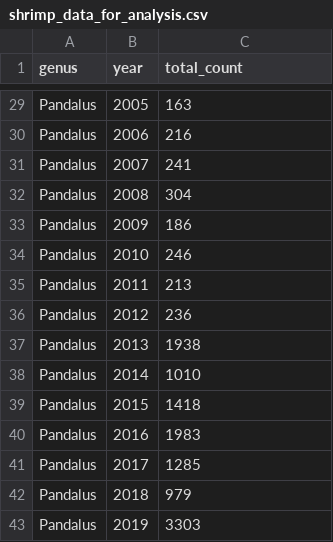
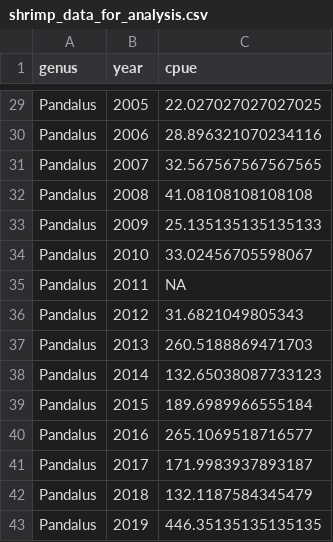
Before and after one commit to veggerk/Puget-Sound-shrimp-paper, a CSV file: data/clean/shrimp_data_for_analysis.csv, drawn as a sheet; only a part is shown, gaps mark what is left out; the diff covers the shown part only; the diff names each change by its address in the sheet, - before the commit and + after, or states it on an @@ line.

Commit message:
converted catch to CPUE for analysis

```diff
--- a/data/clean/shrimp_data_for_analysis.csv
+++ b/data/clean/shrimp_data_for_analysis.csv
-C1: total_count
+C1: cpue
-C29 (cpue): 163
+C29 (cpue): 22.027027027027025
-C30 (cpue): 216
+C30 (cpue): 28.896321070234116
-C31 (cpue): 241
+C31 (cpue): 32.567567567567565
-C32 (cpue): 304
+C32 (cpue): 41.08108108108108
-C33 (cpue): 186
+C33 (cpue): 25.135135135135133
-C34 (cpue): 246
+C34 (cpue): 33.02456705598067
-C35 (cpue): 213
+C35 (cpue): NA
-C36 (cpue): 236
+C36 (cpue): 31.6821049805343
-C37 (cpue): 1938
+C37 (cpue): 260.5188869471703
-C38 (cpue): 1010
+C38 (cpue): 132.65038087733123
-C39 (cpue): 1418
+C39 (cpue): 189.6989966555184
-C40 (cpue): 1983
+C40 (cpue): 265.1069518716577
-C41 (cpue): 1285
+C41 (cpue): 171.9983937893187
-C42 (cpue): 979
+C42 (cpue): 132.1187584345479
-C43 (cpue): 3303
+C43 (cpue): 446.35135135135135
```
Also changed, not shown: 27 edited cells elsewhere in this file.
